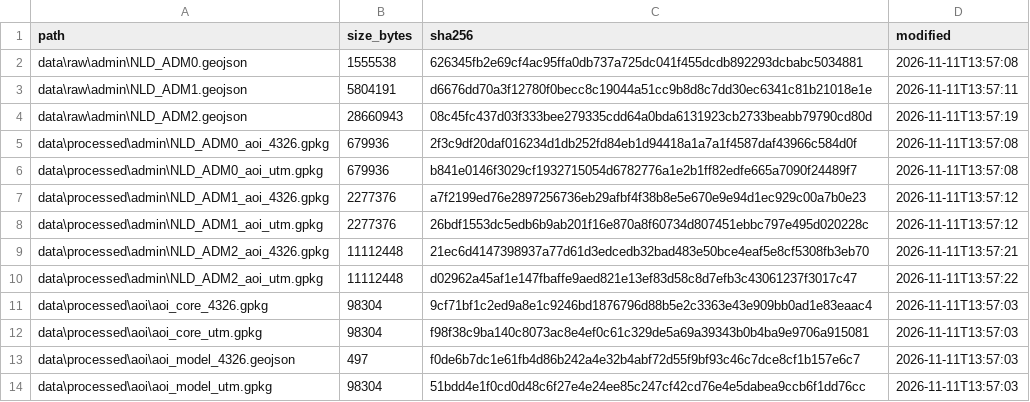
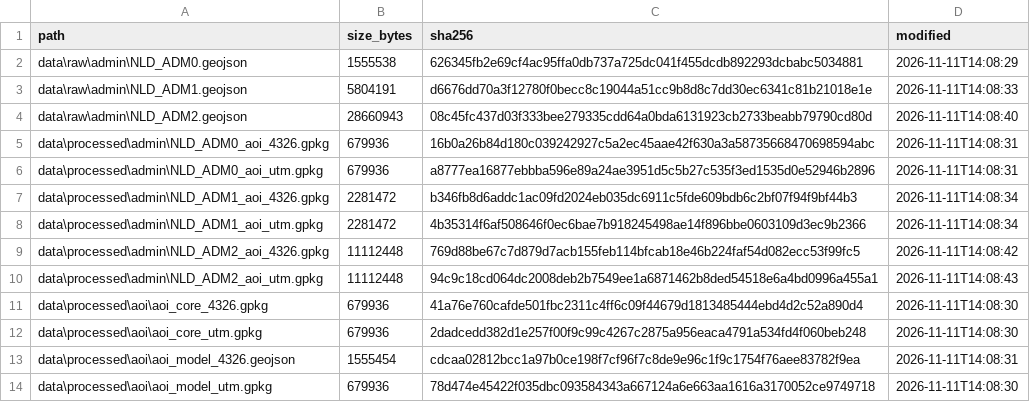
Before and after one commit to Shoaib-1302/Flood-Model, a CSV file: data_checksums.csv, drawn as a sheet.

```diff
--- a/data_checksums.csv
+++ b/data_checksums.csv
@@ -1,14 +1,14 @@
 path,size_bytes,sha256,modified
-data\raw\admin\NLD_ADM0.geojson,1555538,626345fb2e69cf4ac95ffa0db737a725dc041f455dcdb892293dcbabc5034881,2026-11-11T13:57:08
-data\raw\admin\NLD_ADM1.geojson,5804191,d6676dd70a3f12780f0becc8c19044a51cc9b8d8c7dd30ec6341c81b21018e1e,2026-11-11T13:57:11
-data\raw\admin\NLD_ADM2.geojson,28660943,08c45fc437d03f333bee279335cdd64a0bda6131923cb2733beabb79790cd80d,2026-11-11T13:57:19
-data\processed\admin\NLD_ADM0_aoi_4326.gpkg,679936,2f3c9df20daf016234d1db252fd84eb1d94418a1a7a1f4587daf43966c584d0f,2026-11-11T13:57:08
-data\processed\admin\NLD_ADM0_aoi_utm.gpkg,679936,b841e0146f3029cf1932715054d6782776a1e2b1ff82edfe665a7090f24489f7,2026-11-11T13:57:08
-data\processed\admin\NLD_ADM1_aoi_4326.gpkg,2277376,a7f2199ed76e2897256736eb29afbf4f38b8e5e670e9e94d1ec929c00a7b0e23,2026-11-11T13:57:12
-data\processed\admin\NLD_ADM1_aoi_utm.gpkg,2277376,26bdf1553dc5edb6b9ab201f16e870a8f60734d807451ebbc797e495d020228c,2026-11-11T13:57:12
-data\processed\admin\NLD_ADM2_aoi_4326.gpkg,11112448,21ec6d4147398937a77d61d3edcedb32bad483e50bce4eaf5e8cf5308fb3eb70,2026-11-11T13:57:21
-data\processed\admin\NLD_ADM2_aoi_utm.gpkg,11112448,d02962a45af1e147fbaffe9aed821e13ef83d58c8d7efb3c43061237f3017c47,2026-11-11T13:57:22
-data\processed\aoi\aoi_core_4326.gpkg,98304,9cf71bf1c2ed9a8e1c9246bd1876796d88b5e2c3363e43e909bb0ad1e83eaac4,2026-11-11T13:57:03
-data\processed\aoi\aoi_core_utm.gpkg,98304,f98f38c9ba140c8073ac8e4ef0c61c329de5a69a39343b0b4ba9e9706a915081,2026-11-11T13:57:03
-data\processed\aoi\aoi_model_4326.geojson,497,f0de6b7dc1e61fb4d86b242a4e32b4abf72d55f9bf93c46c7dce8cf1b157e6c7,2026-11-11T13:57:03
-data\processed\aoi\aoi_model_utm.gpkg,98304,51bdd4e1f0cd0d48c6f27e4e24ee85c247cf42cd76e4e5dabea9ccb6f1dd76cc,2026-11-11T13:57:03
+data\raw\admin\NLD_ADM0.geojson,1555538,626345fb2e69cf4ac95ffa0db737a725dc041f455dcdb892293dcbabc5034881,2026-11-11T14:08:29
+data\raw\admin\NLD_ADM1.geojson,5804191,d6676dd70a3f12780f0becc8c19044a51cc9b8d8c7dd30ec6341c81b21018e1e,2026-11-11T14:08:33
+data\raw\admin\NLD_ADM2.geojson,28660943,08c45fc437d03f333bee279335cdd64a0bda6131923cb2733beabb79790cd80d,2026-11-11T14:08:40
+data\processed\admin\NLD_ADM0_aoi_4326.gpkg,679936,16b0a26b84d180c039242927c5a2ec45aae42f630a3a58735668470698594abc,2026-11-11T14:08:31
+data\processed\admin\NLD_ADM0_aoi_utm.gpkg,679936,a8777ea16877ebbba596e89a24ae3951d5c5b27c535f3ed1535d0e52946b2896,2026-11-11T14:08:31
+data\processed\admin\NLD_ADM1_aoi_4326.gpkg,2281472,b346fb8d6addc1ac09fd2024eb035dc6911c5fde609bdb6c2bf07f94f9bf44b3,2026-11-11T14:08:34
+data\processed\admin\NLD_ADM1_aoi_utm.gpkg,2281472,4b35314f6af508646f0ec6bae7b918245498ae14f896bbe0603109d3ec9b2366,2026-11-11T14:08:34
+data\processed\admin\NLD_ADM2_aoi_4326.gpkg,11112448,769d88be67c7d879d7acb155feb114bfcab18e46b224faf54d082ecc53f99fc5,2026-11-11T14:08:42
+data\processed\admin\NLD_ADM2_aoi_utm.gpkg,11112448,94c9c18cd064dc2008deb2b7549ee1a6871462b8ded54518e6a4bd0996a455a1,2026-11-11T14:08:43
+data\processed\aoi\aoi_core_4326.gpkg,679936,41a76e760cafde501fbc2311c4ff6c09f44679d1813485444ebd4d2c52a890d4,2026-11-11T14:08:30
+data\processed\aoi\aoi_core_utm.gpkg,679936,2dadcedd382d1e257f00f9c99c4267c2875a956eaca4791a534fd4f060beb248,2026-11-11T14:08:30
+data\processed\aoi\aoi_model_4326.geojson,1555454,cdcaa02812bcc1a97b0ce198f7cf96f7c8de9e96c1f9c1754f76aee83782f9ea,2026-11-11T14:08:31
+data\processed\aoi\aoi_model_utm.gpkg,679936,78d474e45422f035dbc093584343a667124a6e663aa1616a3170052ce9749718,2026-11-11T14:08:30
```
Also changed, not shown: 1 other file.
